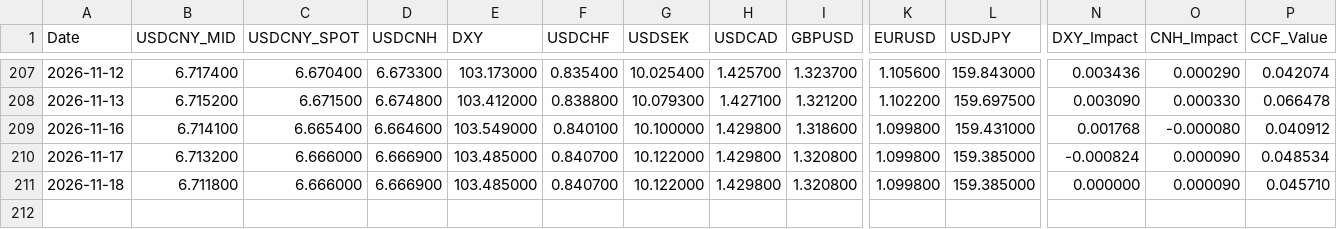
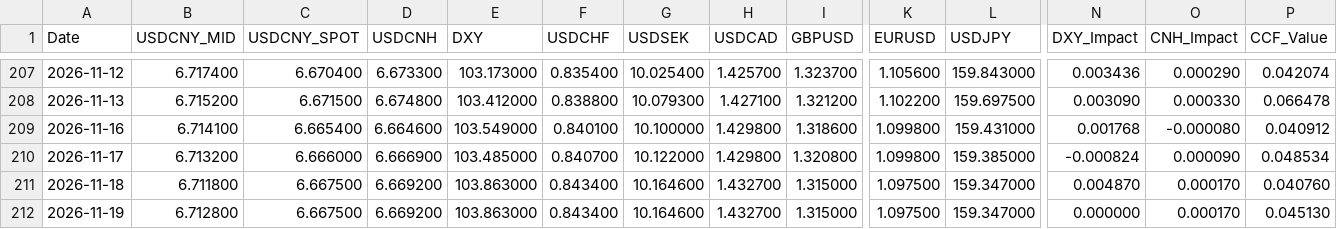
Before and after one commit to MlittleFriend/LittleHelper4CCF, a CSV file: ccf_data.csv, drawn as a sheet; only a part is shown, gaps mark what is left out; rows hold the shown columns only; the diff names each change by its address in the sheet, - before the commit and + after, or states it on an @@ line.

```diff
--- a/ccf_data.csv
+++ b/ccf_data.csv
-C211 (USDCNY_SPOT): 6.666000
+C211 (USDCNY_SPOT): 6.667500
-D211 (USDCNH): 6.666900
+D211 (USDCNH): 6.669200
-E211 (DXY): 103.485000
+E211 (DXY): 103.863000
-F211 (USDCHF): 0.840700
+F211 (USDCHF): 0.843400
-G211 (USDSEK): 10.122000
+G211 (USDSEK): 10.164600
-H211 (USDCAD): 1.429800
+H211 (USDCAD): 1.432700
-I211 (GBPUSD): 1.320800
+I211 (GBPUSD): 1.315000
-K211 (EURUSD): 1.099800
+K211 (EURUSD): 1.097500
-L211 (USDJPY): 159.385000
+L211 (USDJPY): 159.347000
-N211 (DXY_Impact): 0.000000
+N211 (DXY_Impact): 0.004870
-O211 (CNH_Impact): 0.000090
+O211 (CNH_Impact): 0.000170
-P211 (CCF_Value): 0.045710
+P211 (CCF_Value): 0.040760
+row 212: 2026-11-19 | 6.712800 | 6.667500 | 6.669200 | 103.863000 | 0.843400 | 10.164600 | 1.432700 | 1.315000 | 1.097500 | 159.347000 | 0.000000 | 0.000170 | 0.045130
```
